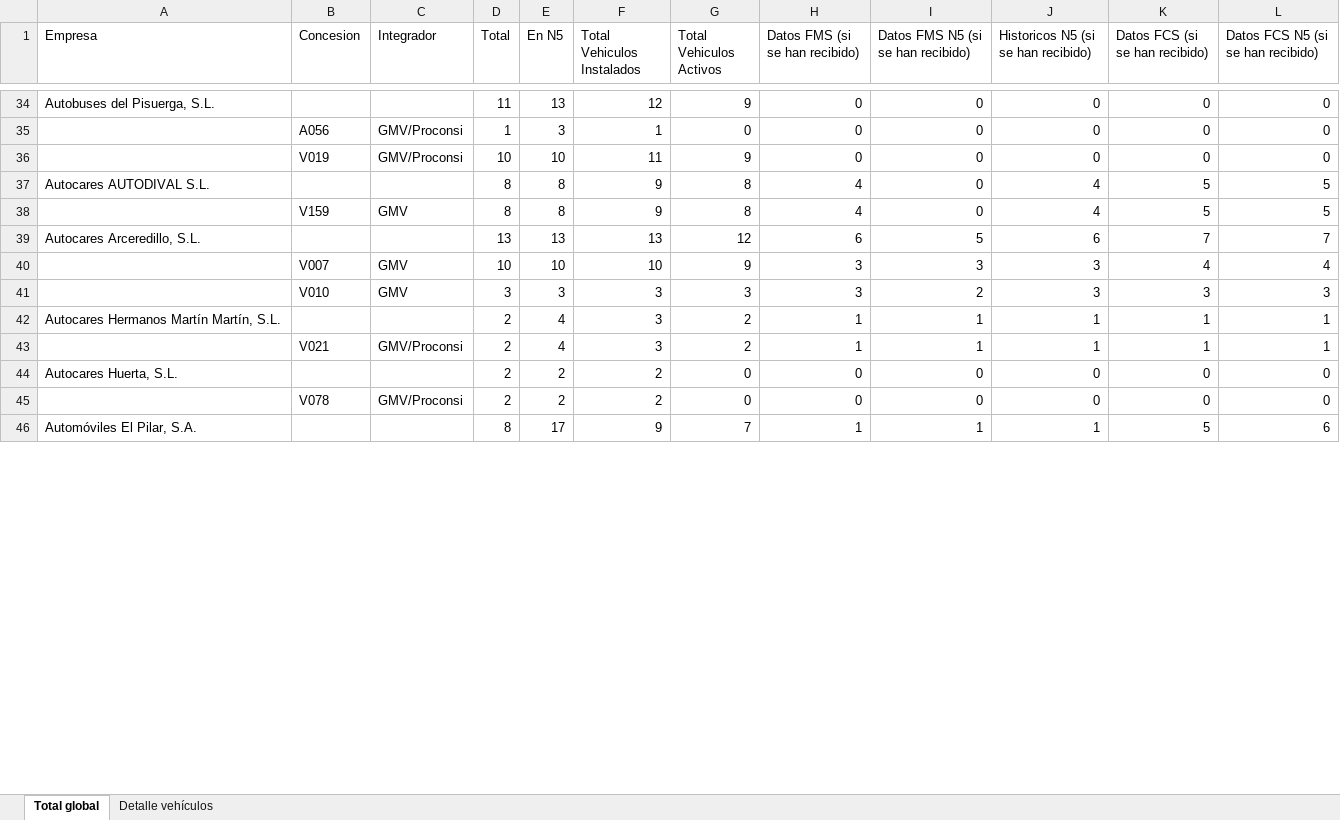
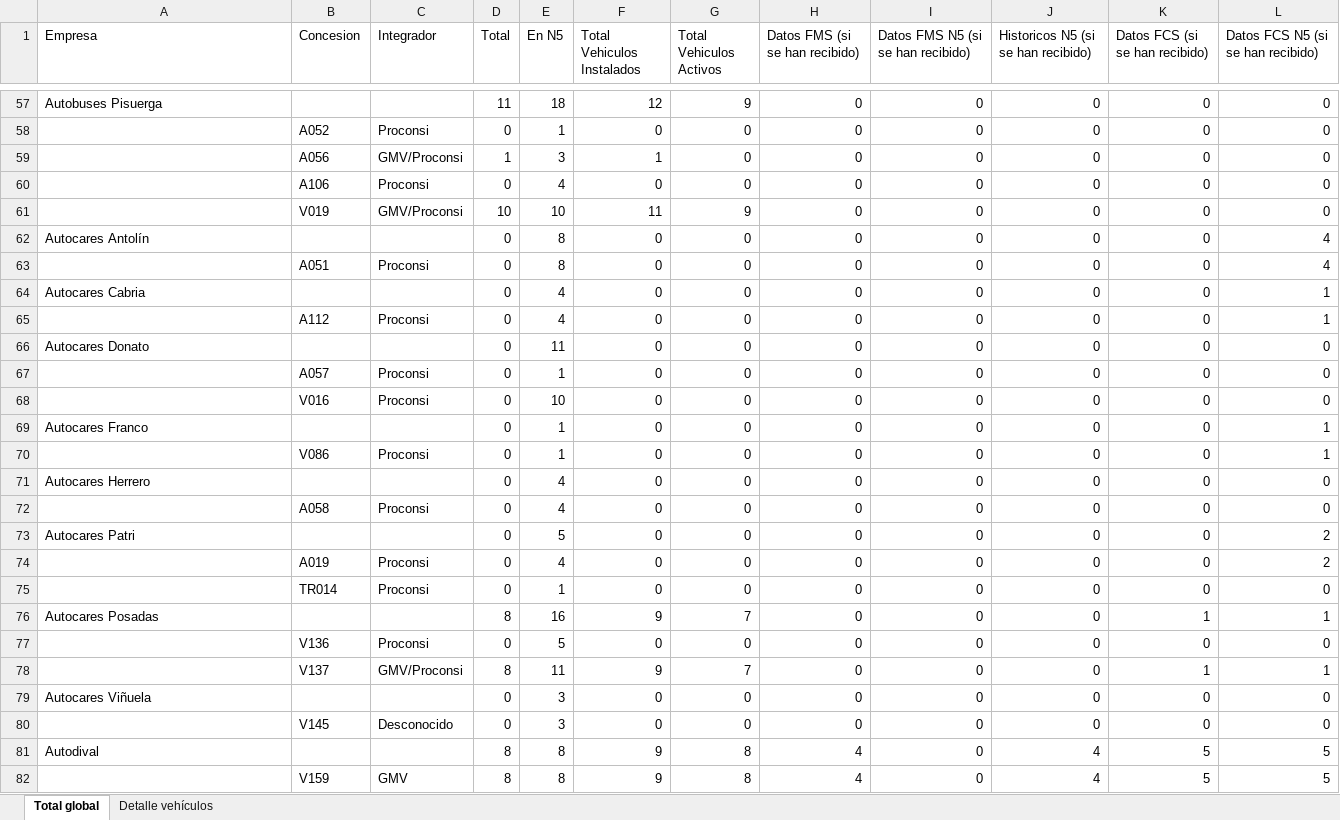
Before and after one commit to caumgmv/dashboard-jcyl, an Excel workbook: assets/mismatches-vehiculos.xlsx, sheet Total global, drawn as a sheet; only a part is shown, gaps mark what is left out; values as stored, in another font and other column widths than the file's, no cell formats; removed rows and columns are numbered as before the commit, all else as after; the diff covers the shown part only; the diff names each change by its address in the sheet, - before the commit and + after, or states it on an @@ line.

```diff
--- a/assets/mismatches-vehiculos.xlsx (sheet Total global)
+++ b/assets/mismatches-vehiculos.xlsx (sheet Total global)
-A57 (Empresa): Autobuses del Pisuerga, S.L.
+A57 (Empresa): Autobuses Pisuerga
-E57 (En N5): 13
+E57 (En N5): 18
+row 58:  | A052 | Proconsi | 0 | 1 | 0 | 0 | 0 | 0 | 0 | 0 | 0
@@ row 164 moved to row 60: A106 @@
+row 62: Autocares Antolín |  |  | 0 | 8 | 0 | 0 | 0 | 0 | 0 | 0 | 4
@@ row 134 moved to row 63: A051 @@
+row 64: Autocares Cabria |  |  | 0 | 4 | 0 | 0 | 0 | 0 | 0 | 0 | 1
@@ row 166 moved to row 65: A112 @@
+row 66: Autocares Donato |  |  | 0 | 11 | 0 | 0 | 0 | 0 | 0 | 0 | 0
@@ row 137 moved to row 67: A057 @@
@@ row 189 moved to row 68: V016 @@
+row 69: Autocares Franco |  |  | 0 | 1 | 0 | 0 | 0 | 0 | 0 | 0 | 1
@@ row 216 moved to row 70: V086 @@
+row 71: Autocares Herrero |  |  | 0 | 4 | 0 | 0 | 0 | 0 | 0 | 0 | 0
@@ row 138 moved to row 72: A058 @@
+row 73: Autocares Patri |  |  | 0 | 5 | 0 | 0 | 0 | 0 | 0 | 0 | 2
@@ row 126 moved to row 74: A019 @@
@@ row 180 moved to row 75: TR014 @@
+row 76: Autocares Posadas |  |  | 8 | 16 | 9 | 7 | 0 | 0 | 0 | 1 | 1
@@ row 230 moved to row 77: V136 @@
@@ row 23 moved to row 78: V137 @@
+row 79: Autocares Viñuela |  |  | 0 | 3 | 0 | 0 | 0 | 0 | 0 | 0 | 0
@@ row 234 moved to row 80: V145 @@
-A81 (Empresa): Autocares AUTODIVAL S.L.
+A81 (Empresa): Autodival
-row 39: Autocares Arceredillo, S.L. |  |  | 13 | 13 | 13 | 12 | 6 | 5 | 6 | 7 | 7
@@ row 40 moved to row 41: V007 @@
-row 41:  | V010 | GMV | 3 | 3 | 3 | 3 | 3 | 2 | 3 | 3 | 3
-row 42: Autocares Hermanos Martín Martín, S.L. |  |  | 2 | 4 | 3 | 2 | 1 | 1 | 1 | 1 | 1
@@ row 43 moved to row 229: V021 @@
-row 44: Autocares Huerta, S.L. |  |  | 2 | 2 | 2 | 0 | 0 | 0 | 0 | 0 | 0
@@ row 45 moved to row 155: V078 @@
-row 46: Automóviles El Pilar, S.A. |  |  | 8 | 17 | 9 | 7 | 1 | 1 | 1 | 5 | 6
```
Also changed, not shown: 81 added rows, 20 removed rows, 124 moved rows and 81 edited cells elsewhere in this sheet, sheet Detalle vehículos, cell formats, 7 other files.
